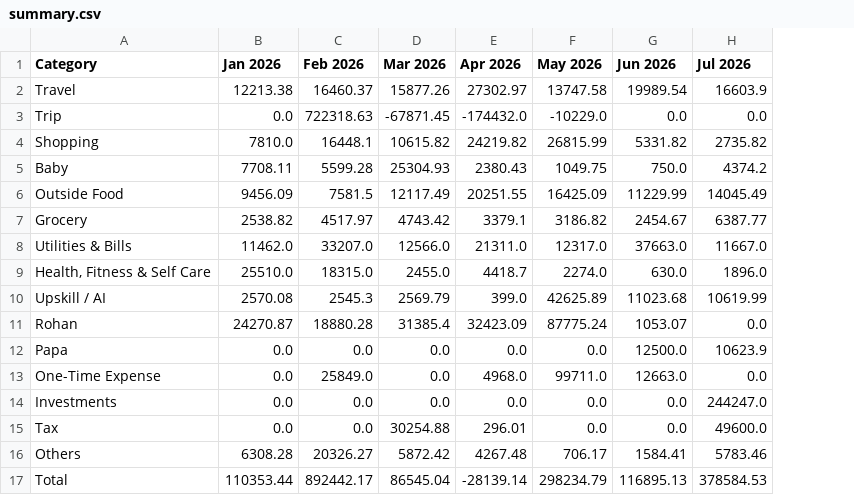
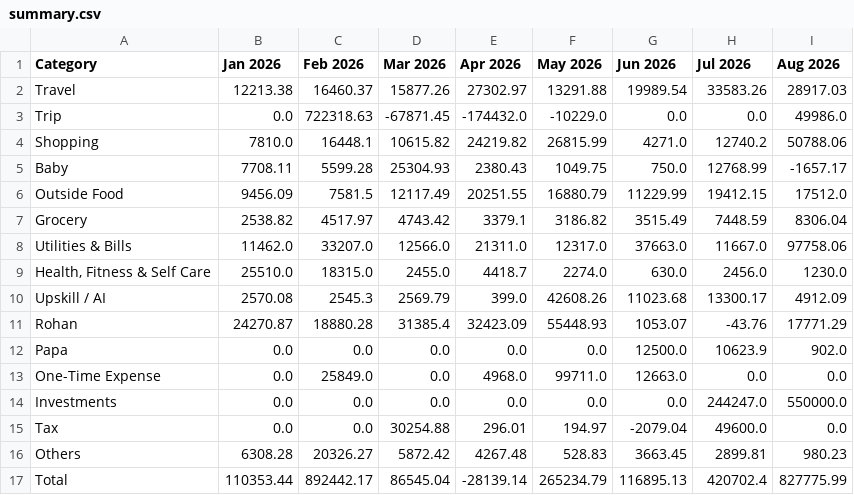
Before and after one commit to sachin-hg/expense-reporter, a CSV file: reports/summary.csv, drawn as a sheet; the diff names each change by its address in the sheet, - before the commit and + after, or states it on an @@ line.

Commit message:
Fix

```diff
--- a/reports/summary.csv
+++ b/reports/summary.csv
+column I (Aug 2026), rows 2-17: 28917.03 | 49986.0 | 50788.06 | -1657.17 | 17512.0 | 8306.04 | 97758.06 | 1230.0 | 4912.09 | 17771.29 | 902.0 | 0.0 | 550000.0 | 0.0 | 980.23 | 827775.99
-F2 (May 2026): 13747.58
+F2 (May 2026): 13291.88
-H2 (Jul 2026): 16603.9
+H2 (Jul 2026): 33583.26
-G4 (Jun 2026): 5331.82
+G4 (Jun 2026): 4271.0
-H4 (Jul 2026): 2735.82
+H4 (Jul 2026): 12740.2
-H5 (Jul 2026): 4374.2
+H5 (Jul 2026): 12768.99
-F6 (May 2026): 16425.09
+F6 (May 2026): 16880.79
-H6 (Jul 2026): 14045.49
+H6 (Jul 2026): 19412.15
-G7 (Jun 2026): 2454.67
+G7 (Jun 2026): 3515.49
-H7 (Jul 2026): 6387.77
+H7 (Jul 2026): 7448.59
-H9 (Jul 2026): 1896.0
+H9 (Jul 2026): 2456.0
-F10 (May 2026): 42625.89
+F10 (May 2026): 42608.26
-H10 (Jul 2026): 10619.99
+H10 (Jul 2026): 13300.17
-F11 (May 2026): 87775.24
+F11 (May 2026): 55448.93
-H11 (Jul 2026): 0.0
+H11 (Jul 2026): -43.76
-F15 (May 2026): 0.0
+F15 (May 2026): 194.97
-G15 (Jun 2026): 0.0
+G15 (Jun 2026): -2079.04
-F16 (May 2026): 706.17
+F16 (May 2026): 528.83
-G16 (Jun 2026): 1584.41
+G16 (Jun 2026): 3663.45
-H16 (Jul 2026): 5783.46
+H16 (Jul 2026): 2899.81
-F17 (May 2026): 298234.79
+F17 (May 2026): 265234.79
-H17 (Jul 2026): 378584.53
+H17 (Jul 2026): 420702.4
```
